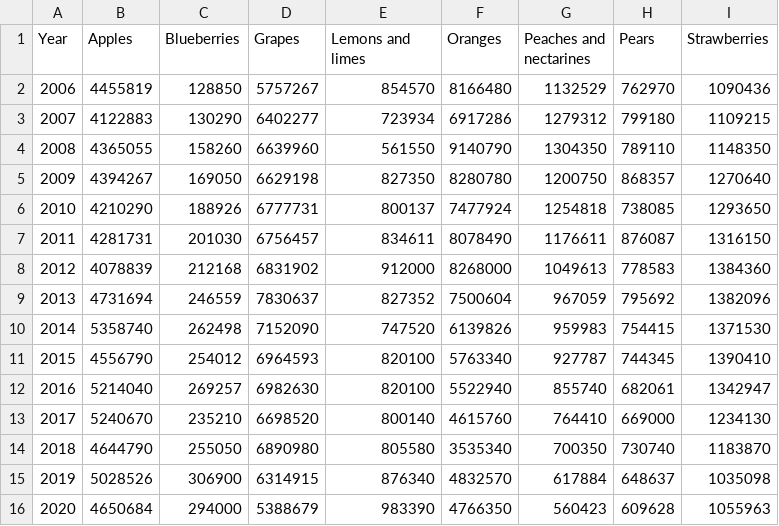
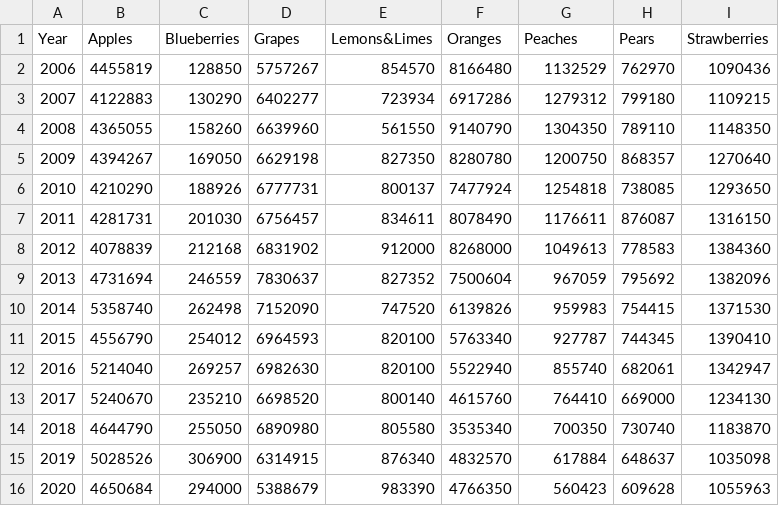
Before and after one commit to Venky-Madineni/Project_Visualization, a CSV file: Fruits_Prod_USA.csv, drawn as a sheet.

Commit message:
Update Fruits_Prod_USA.csv

```diff
--- a/Fruits_Prod_USA.csv
+++ b/Fruits_Prod_USA.csv
@@ -1,2 +1,2 @@
-Year,Apples,Blueberries,Grapes,Lemons and limes,Oranges,Peaches and nectarines,Pears,Strawberries
+Year,Apples,Blueberries,Grapes,"Lemons&Limes",Oranges,Peaches,Pears,Strawberries
 2006,4455819,128850,5757267,854570,8166480,1132529,762970,1090436
```
